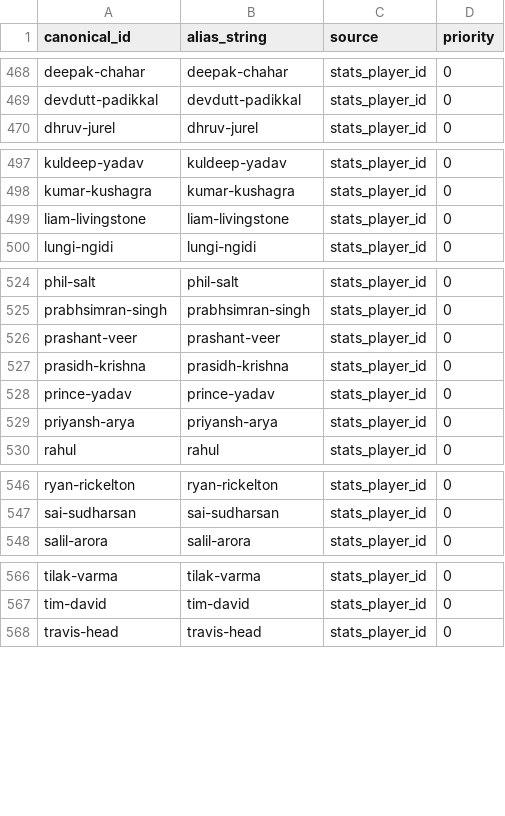
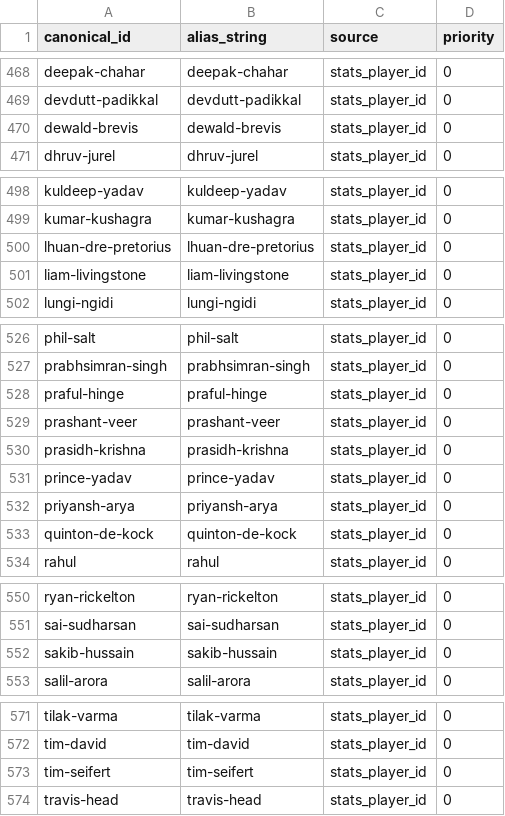
Before and after one commit to Jaymehta45/Sabermetric-IPL-Prediction-, a CSV file: data/processed/player_aliases.csv, drawn as a sheet; only a part is shown, gaps mark what is left out.

```diff
--- a/data/processed/player_aliases.csv
+++ b/data/processed/player_aliases.csv
@@ -469,2 +469,3 @@ deepak-chahar,deepak-chahar,stats_player_id,0
 devdutt-padikkal,devdutt-padikkal,stats_player_id,0
+dewald-brevis,dewald-brevis,stats_player_id,0
 dhruv-jurel,dhruv-jurel,stats_player_id,0
@@ -498,2 +499,3 @@ kuldeep-yadav,kuldeep-yadav,stats_player_id,0
 kumar-kushagra,kumar-kushagra,stats_player_id,0
+lhuan-dre-pretorius,lhuan-dre-pretorius,stats_player_id,0
 liam-livingstone,liam-livingstone,stats_player_id,0
@@ -525,2 +527,3 @@ phil-salt,phil-salt,stats_player_id,0
 prabhsimran-singh,prabhsimran-singh,stats_player_id,0
+praful-hinge,praful-hinge,stats_player_id,0
 prashant-veer,prashant-veer,stats_player_id,0
@@ -529,2 +532,3 @@ prince-yadav,prince-yadav,stats_player_id,0
 priyansh-arya,priyansh-arya,stats_player_id,0
+quinton-de-kock,quinton-de-kock,stats_player_id,0
 rahul,rahul,stats_player_id,0
@@ -547,2 +551,3 @@ ryan-rickelton,ryan-rickelton,stats_player_id,0
 sai-sudharsan,sai-sudharsan,stats_player_id,0
+sakib-hussain,sakib-hussain,stats_player_id,0
 salil-arora,salil-arora,stats_player_id,0
@@ -567,2 +572,3 @@ tilak-varma,tilak-varma,stats_player_id,0
 tim-david,tim-david,stats_player_id,0
+tim-seifert,tim-seifert,stats_player_id,0
 travis-head,travis-head,stats_player_id,0
```
Also changed, not shown: data/processed/player_registry.csv, data/processed/squad_stats_bridge.csv, 18 other files.
